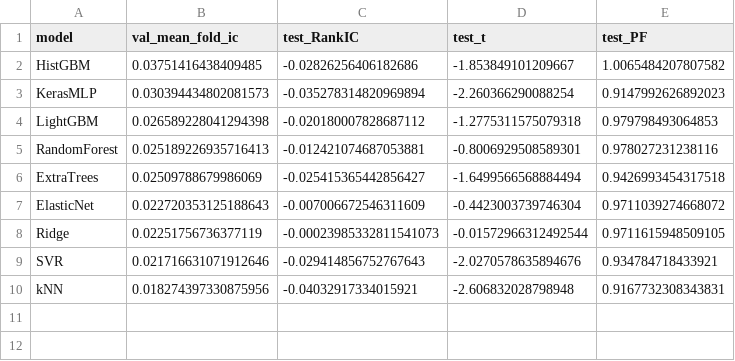
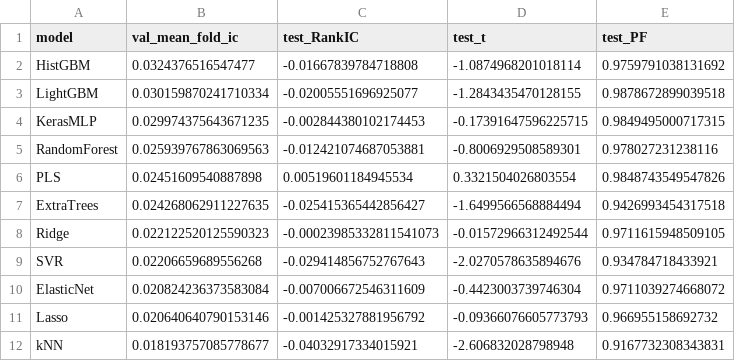
Before and after one commit to Sjainish04/APS1052-Group-Project, a CSV file: results_test_diagnostic.csv, drawn as a sheet.

```diff
--- a/results_test_diagnostic.csv
+++ b/results_test_diagnostic.csv
@@ -1,10 +1,12 @@
 model,val_mean_fold_ic,test_RankIC,test_t,test_PF
-HistGBM,0.03751416438409485,-0.02826256406182686,-1.853849101209667,1.0065484207807582
-KerasMLP,0.030394434802081573,-0.035278314820969894,-2.260366290088254,0.9147992626892023
-LightGBM,0.026589228041294398,-0.020180007828687112,-1.2775311575079318,0.979798493064853
-RandomForest,0.025189226935716413,-0.012421074687053881,-0.8006929508589301,0.978027231238116
-ExtraTrees,0.02509788679986069,-0.025415365442856427,-1.6499566568884494,0.9426993454317518
-ElasticNet,0.022720353125188643,-0.007006672546311609,-0.4423003739746304,0.9711039274668072
-Ridge,0.02251756736377119,-0.00023985332811541073,-0.01572966312492544,0.9711615948509105
-SVR,0.021716631071912646,-0.029414856752767643,-2.0270578635894676,0.934784718433921
-kNN,0.018274397330875956,-0.04032917334015921,-2.606832028798948,0.9167732308343831
+HistGBM,0.0324376516547477,-0.01667839784718808,-1.0874968201018114,0.9759791038131692
+LightGBM,0.030159870241710334,-0.02005551696925077,-1.2843435470128155,0.9878672899039518
+KerasMLP,0.029974375643671235,-0.002844380102174453,-0.17391647596225715,0.9849495000717315
+RandomForest,0.025939767863069563,-0.012421074687053881,-0.8006929508589301,0.978027231238116
+PLS,0.02451609540887898,0.00519601184945534,0.3321504026803554,0.9848743549547826
+ExtraTrees,0.024268062911227635,-0.025415365442856427,-1.6499566568884494,0.9426993454317518
+Ridge,0.022122520125590323,-0.00023985332811541073,-0.01572966312492544,0.9711615948509105
+SVR,0.02206659689556268,-0.029414856752767643,-2.0270578635894676,0.934784718433921
+ElasticNet,0.020824236373583084,-0.007006672546311609,-0.4423003739746304,0.9711039274668072
+Lasso,0.020640640790153146,-0.001425327881956792,-0.09366076605773793,0.966955158692732
+kNN,0.018193757085778677,-0.04032917334015921,-2.606832028798948,0.9167732308343831
```
Also changed, not shown: results_model_comparison.csv, results_performance.csv, 12 other files.
